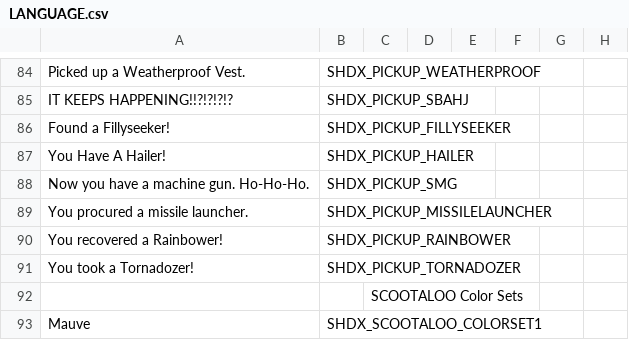
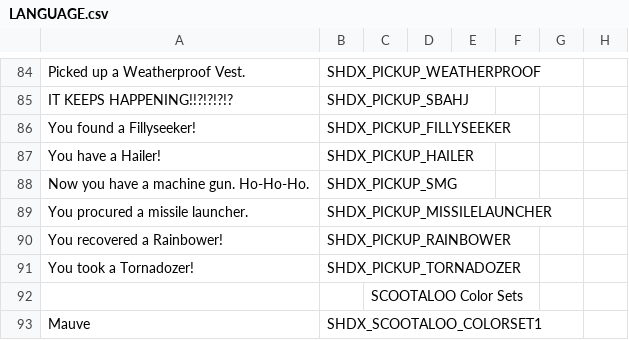
Before and after one commit to marius851000/ScootHardDX, a CSV file: LANGUAGE.csv, drawn as a sheet; only a part is shown, gaps mark what is left out; the diff names each change by its address in the sheet, - before the commit and + after, or states it on an @@ line.

```diff
--- a/LANGUAGE.csv
+++ b/LANGUAGE.csv
-A86: Found a Fillyseeker!
+A86: You found a Fillyseeker!
-A87: You Have A Hailer!
+A87: You have a Hailer!
```
Also changed, not shown: 5 other files.
